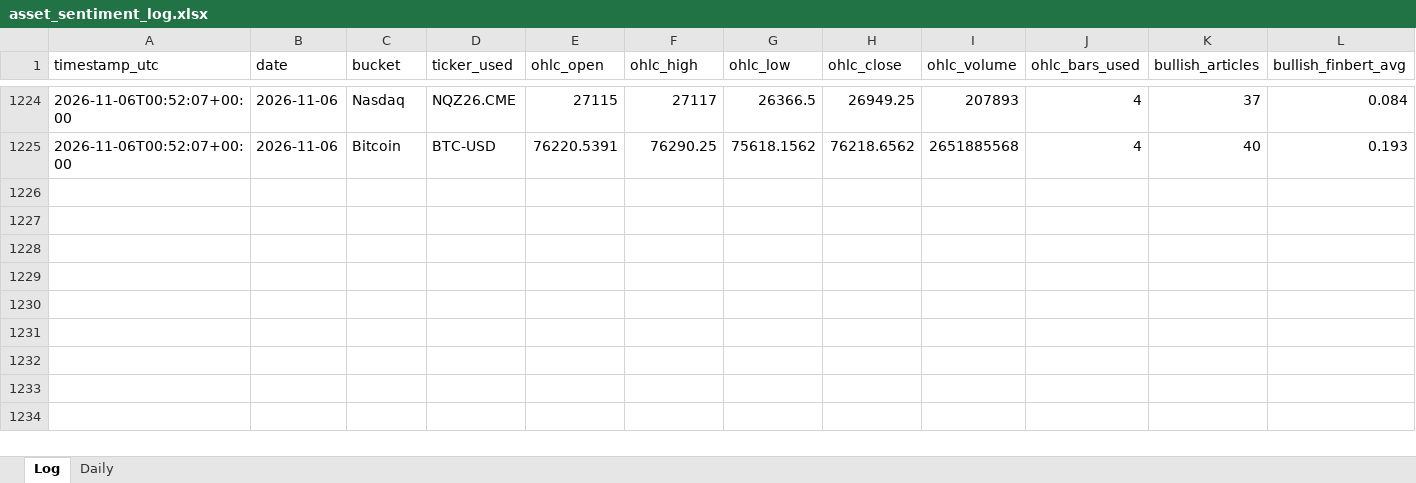
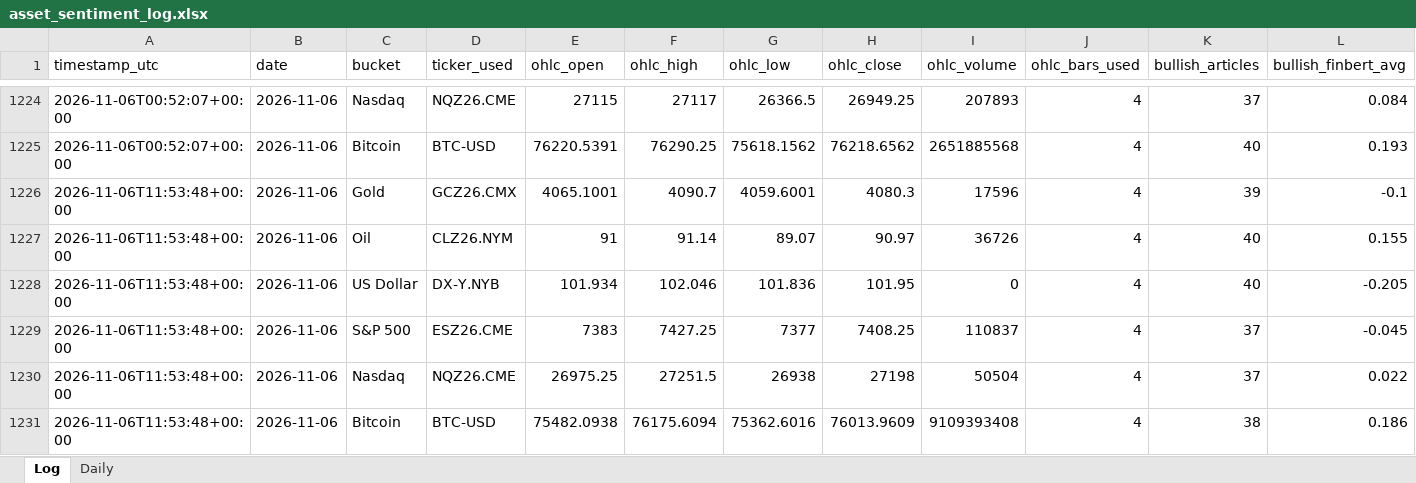
Before and after one commit to Jamesssurfer/AssetsNews_Sentiment, an Excel workbook: data/asset_sentiment_log.xlsx, sheet Log, drawn as a sheet; only a part is shown, gaps mark what is left out; values as stored, in another font and other column widths than the file's, no borders; rows hold the shown columns only; the diff names each change by its address in the sheet, - before the commit and + after, or states it on an @@ line.

```diff
--- a/data/asset_sentiment_log.xlsx (sheet Log)
+++ b/data/asset_sentiment_log.xlsx (sheet Log)
+row 1226: 2026-11-06T11:53:48+00:00 | 2026-11-06 | Gold | GCZ26.CMX | 4065.1001 | 4090.7 | 4059.6001 | 4080.3 | 17596 | 4 | 39 | -0.1
+row 1227: 2026-11-06T11:53:48+00:00 | 2026-11-06 | Oil | CLZ26.NYM | 91 | 91.14 | 89.07 | 90.97 | 36726 | 4 | 40 | 0.155
+row 1228: 2026-11-06T11:53:48+00:00 | 2026-11-06 | US Dollar | DX-Y.NYB | 101.934 | 102.046 | 101.836 | 101.95 | 0 | 4 | 40 | -0.205
+row 1229: 2026-11-06T11:53:48+00:00 | 2026-11-06 | S&P 500 | ESZ26.CME | 7383 | 7427.25 | 7377 | 7408.25 | 110837 | 4 | 37 | -0.045
+row 1230: 2026-11-06T11:53:48+00:00 | 2026-11-06 | Nasdaq | NQZ26.CME | 26975.25 | 27251.5 | 26938 | 27198 | 50504 | 4 | 37 | 0.022
+row 1231: 2026-11-06T11:53:48+00:00 | 2026-11-06 | Bitcoin | BTC-USD | 75482.0938 | 76175.6094 | 75362.6016 | 76013.9609 | 9109393408 | 4 | 38 | 0.186
```
Also changed, not shown: 1 other file.
